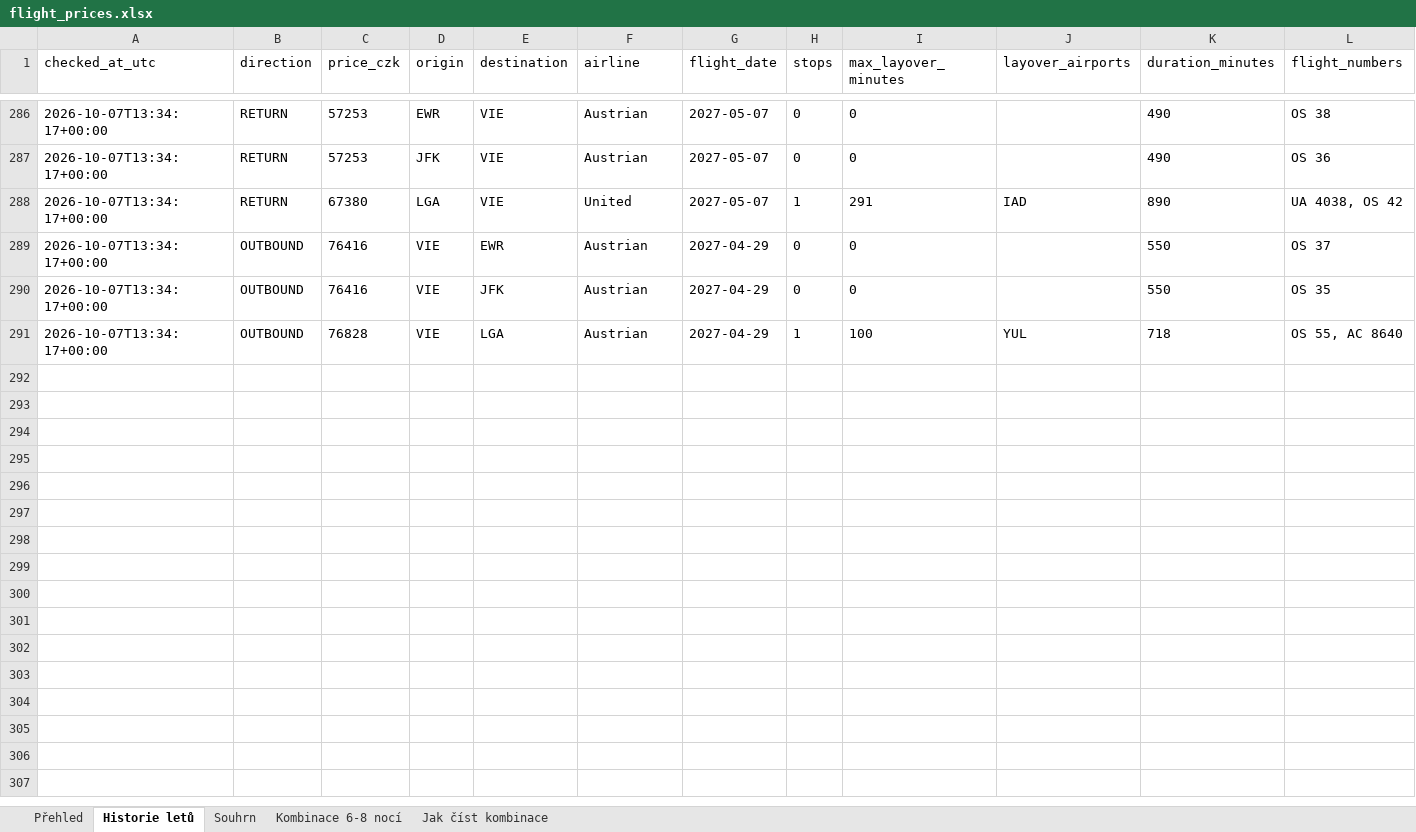
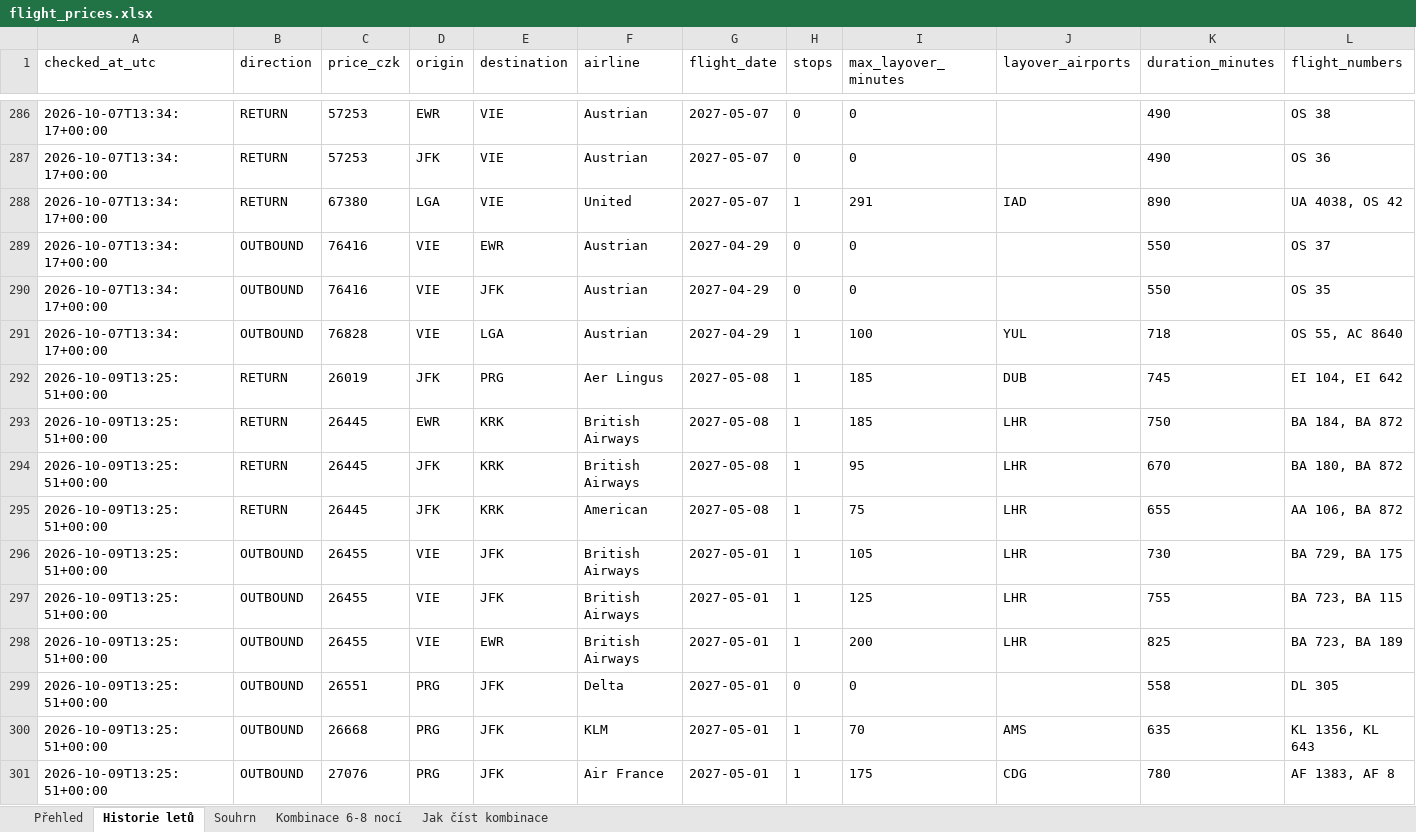
Before and after one commit to UM-26/flight-price-agent, an Excel workbook: data/flight_prices.xlsx, sheet Historie letů, drawn as a sheet; only a part is shown, gaps mark what is left out; values as stored, in another font and other column widths than the file's, no borders; rows hold the shown columns only; the diff covers the shown part only; the diff names each change by its address in the sheet, - before the commit and + after, or states it on an @@ line.

```diff
--- a/data/flight_prices.xlsx (sheet Historie letů)
+++ b/data/flight_prices.xlsx (sheet Historie letů)
+row 292: 2026-10-09T13:25:51+00:00 | RETURN | 26019 | JFK | PRG | Aer Lingus | 2027-05-08 | 1 | 185 | DUB | 745 | EI 104, EI 642
+row 293: 2026-10-09T13:25:51+00:00 | RETURN | 26445 | EWR | KRK | British Airways | 2027-05-08 | 1 | 185 | LHR | 750 | BA 184, BA 872
+row 294: 2026-10-09T13:25:51+00:00 | RETURN | 26445 | JFK | KRK | British Airways | 2027-05-08 | 1 | 95 | LHR | 670 | BA 180, BA 872
+row 295: 2026-10-09T13:25:51+00:00 | RETURN | 26445 | JFK | KRK | American | 2027-05-08 | 1 | 75 | LHR | 655 | AA 106, BA 872
+row 296: 2026-10-09T13:25:51+00:00 | OUTBOUND | 26455 | VIE | JFK | British Airways | 2027-05-01 | 1 | 105 | LHR | 730 | BA 729, BA 175
+row 297: 2026-10-09T13:25:51+00:00 | OUTBOUND | 26455 | VIE | JFK | British Airways | 2027-05-01 | 1 | 125 | LHR | 755 | BA 723, BA 115
+row 298: 2026-10-09T13:25:51+00:00 | OUTBOUND | 26455 | VIE | EWR | British Airways | 2027-05-01 | 1 | 200 | LHR | 825 | BA 723, BA 189
+row 299: 2026-10-09T13:25:51+00:00 | OUTBOUND | 26551 | PRG | JFK | Delta | 2027-05-01 | 0 | 0 |  | 558 | DL 305
+row 300: 2026-10-09T13:25:51+00:00 | OUTBOUND | 26668 | PRG | JFK | KLM | 2027-05-01 | 1 | 70 | AMS | 635 | KL 1356, KL 643
+row 301: 2026-10-09T13:25:51+00:00 | OUTBOUND | 27076 | PRG | JFK | Air France | 2027-05-01 | 1 | 175 | CDG | 780 | AF 1383, AF 8
```
Also changed, not shown: 19 added rows elsewhere in this sheet, sheet Kombinace 6-8 nocí, sheet Souhrn, 2 other files.
